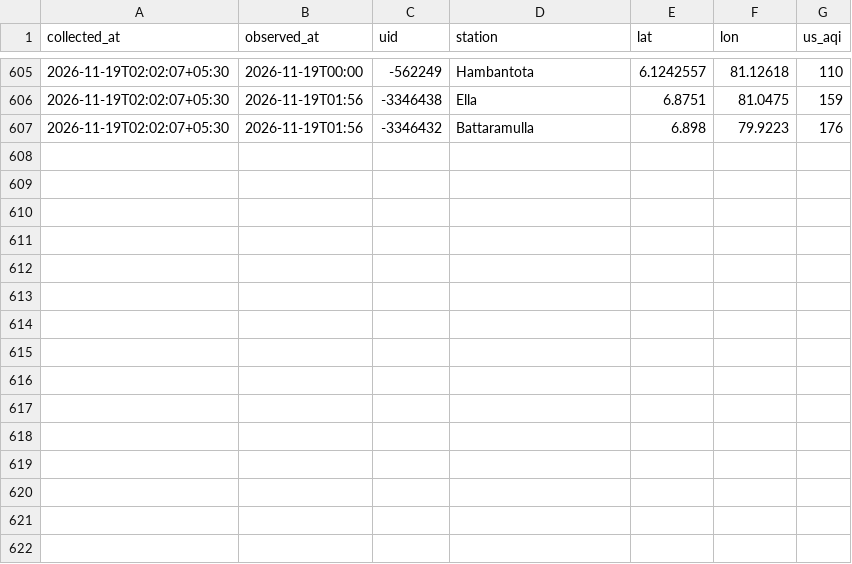
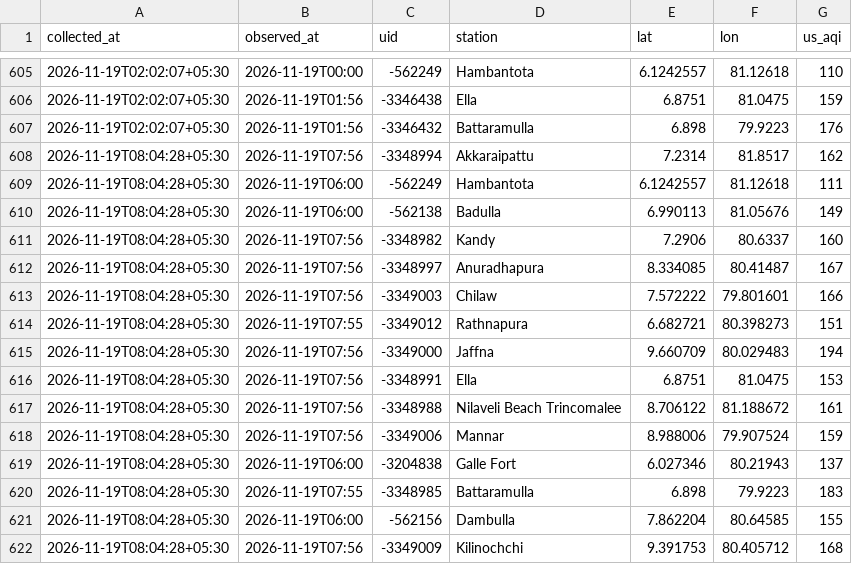
Before and after one commit to fectlk/aq-data-collector, a CSV file: data/waqi/2026-11.csv, drawn as a sheet; only a part is shown, gaps mark what is left out.

Commit message:
data: AQI update 2026-11-19 08:10 SLST

```diff
--- a/data/waqi/2026-11.csv
+++ b/data/waqi/2026-11.csv
@@ -607 +607,16 @@ collected_at,observed_at,uid,station,lat,lon,us_aqi
 2026-11-19T02:02:07+05:30,2026-11-19T01:56,-3346432,Battaramulla,6.898,79.9223,176
+2026-11-19T08:04:28+05:30,2026-11-19T07:56,-3348994,Akkaraipattu,7.2314,81.8517,162
+2026-11-19T08:04:28+05:30,2026-11-19T06:00,-562249,Hambantota,6.1242557,81.12618,111
+2026-11-19T08:04:28+05:30,2026-11-19T06:00,-562138,Badulla,6.990113,81.05676,149
+2026-11-19T08:04:28+05:30,2026-11-19T07:56,-3348982,Kandy,7.2906,80.6337,160
+2026-11-19T08:04:28+05:30,2026-11-19T07:56,-3348997,Anuradhapura,8.334085,80.41487,167
+2026-11-19T08:04:28+05:30,2026-11-19T07:56,-3349003,Chilaw,7.572222,79.801601,166
+2026-11-19T08:04:28+05:30,2026-11-19T07:55,-3349012,Rathnapura,6.682721,80.398273,151
+2026-11-19T08:04:28+05:30,2026-11-19T07:56,-3349000,Jaffna,9.660709,80.029483,194
+2026-11-19T08:04:28+05:30,2026-11-19T07:56,-3348991,Ella,6.8751,81.0475,153
+2026-11-19T08:04:28+05:30,2026-11-19T07:56,-3348988,Nilaveli Beach Trincomalee,8.706122,81.188672,161
+2026-11-19T08:04:28+05:30,2026-11-19T07:56,-3349006,Mannar,8.988006,79.907524,159
+2026-11-19T08:04:28+05:30,2026-11-19T06:00,-3204838,Galle Fort,6.027346,80.21943,137
+2026-11-19T08:04:28+05:30,2026-11-19T07:55,-3348985,Battaramulla,6.898,79.9223,183
+2026-11-19T08:04:28+05:30,2026-11-19T06:00,-562156,Dambulla,7.862204,80.64585,155
+2026-11-19T08:04:28+05:30,2026-11-19T07:56,-3349009,Kilinochchi,9.391753,80.405712,168
```
Also changed, not shown: data/2026-11.csv, data/iqair/2026-11.csv, 2 other files.
